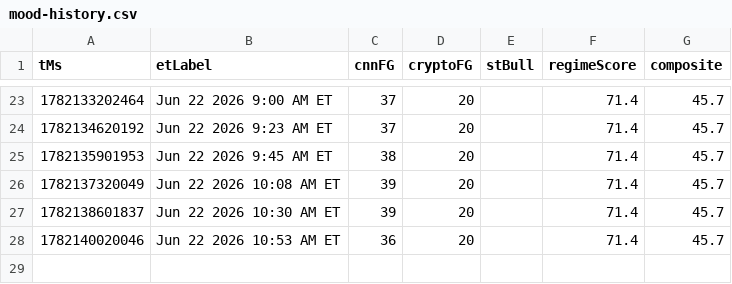
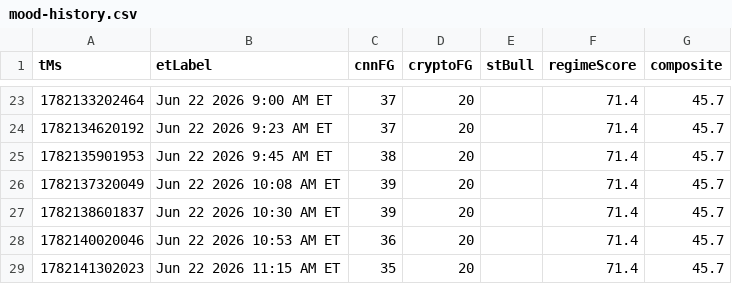
Before and after one commit to Jad-N/Market-Watcher, a CSV file: docs/mood-history.csv, drawn as a sheet; only a part is shown, gaps mark what is left out; the diff names each change by its address in the sheet, - before the commit and + after, or states it on an @@ line.

```diff
--- a/docs/mood-history.csv
+++ b/docs/mood-history.csv
+row 29: 1782141302023 | Jun 22 2026 11:15 AM ET | 35 | 20 |  | 71.4 | 45.7
```
Also changed, not shown: regime history.csv, source-quality history.csv, 4 other files.
